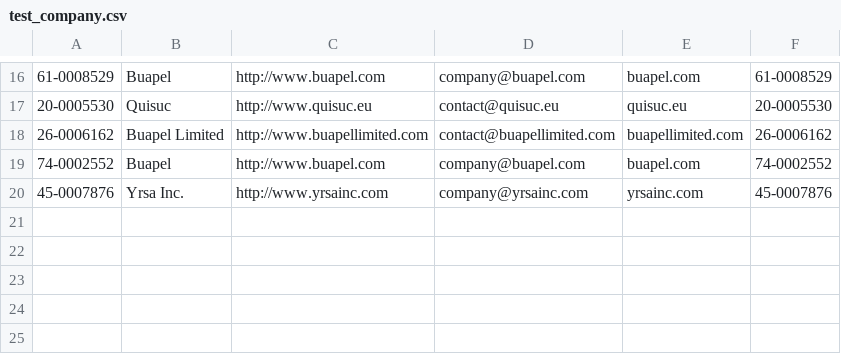
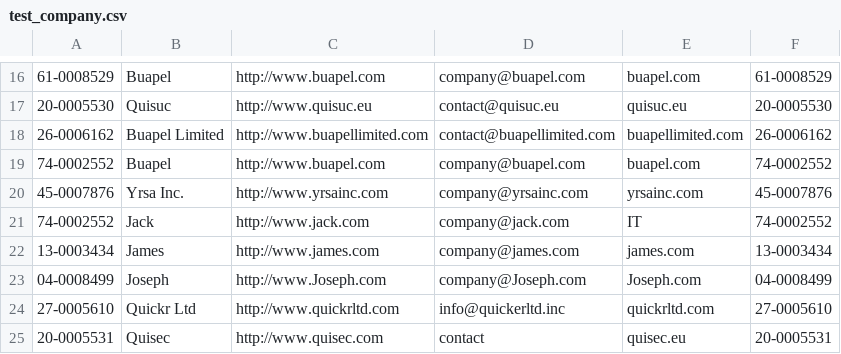
Before and after one commit to ppesd-2016/es-demo, a CSV file: Requiredsoftwares/MappingsAndData/es_demo_data/test_company.csv, drawn as a sheet; only a part is shown, gaps mark what is left out; the diff names each change by its address in the sheet, - before the commit and + after, or states it on an @@ line.

```diff
--- a/Requiredsoftwares/MappingsAndData/es_demo_data/test_company.csv
+++ b/Requiredsoftwares/MappingsAndData/es_demo_data/test_company.csv
+row 21: 74-0002552 | Jack | http://www.jack.com | company@jack.com | IT | 74-0002552
+row 22: 13-0003434 | James | http://www.james.com | company@james.com | james.com | 13-0003434
+row 23: 04-0008499 | Joseph | http://www.Joseph.com | company@Joseph.com | Joseph.com | 04-0008499
+row 24: 27-0005610 | Quickr Ltd | http://www.quickrltd.com | info@quickerltd.inc | quickrltd.com | 27-0005610
+row 25: 20-0005531 | Quisec | http://www.quisec.com | contact | quisec.eu | 20-0005531
```
Also changed, not shown: 4 other files.
